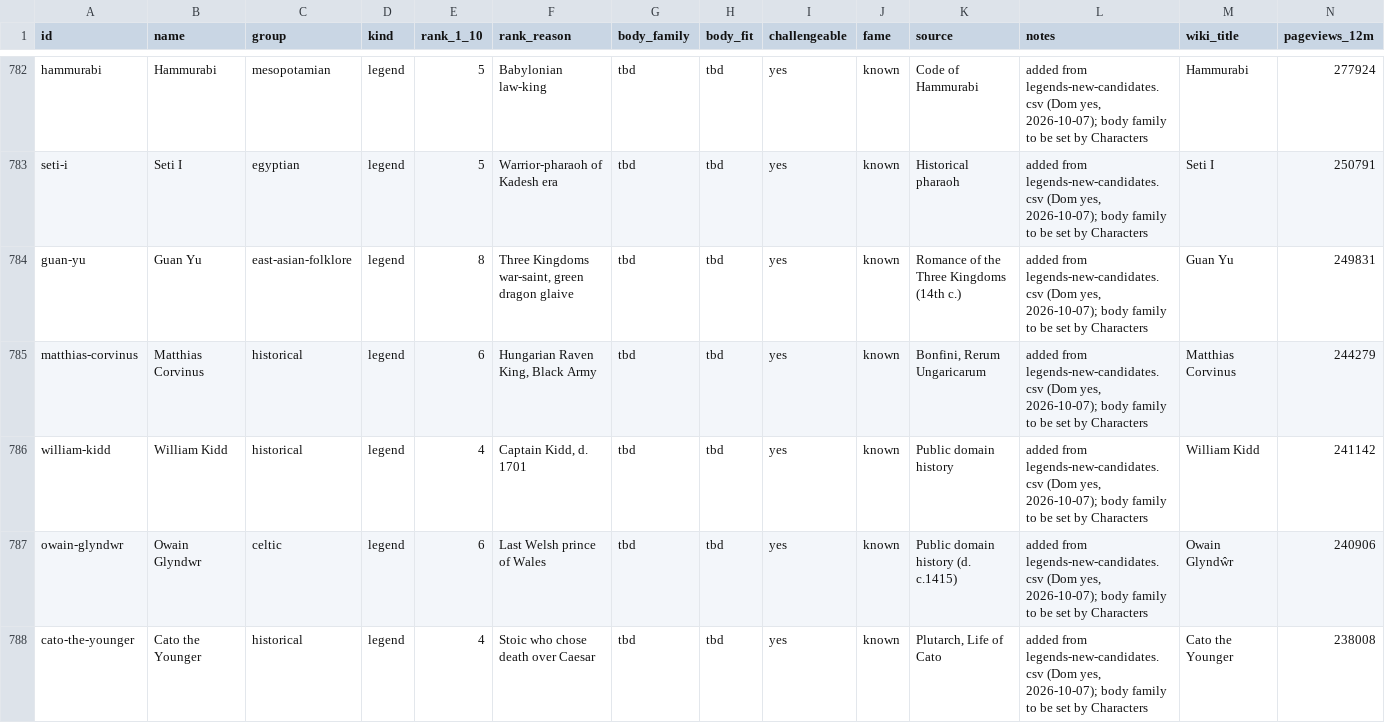
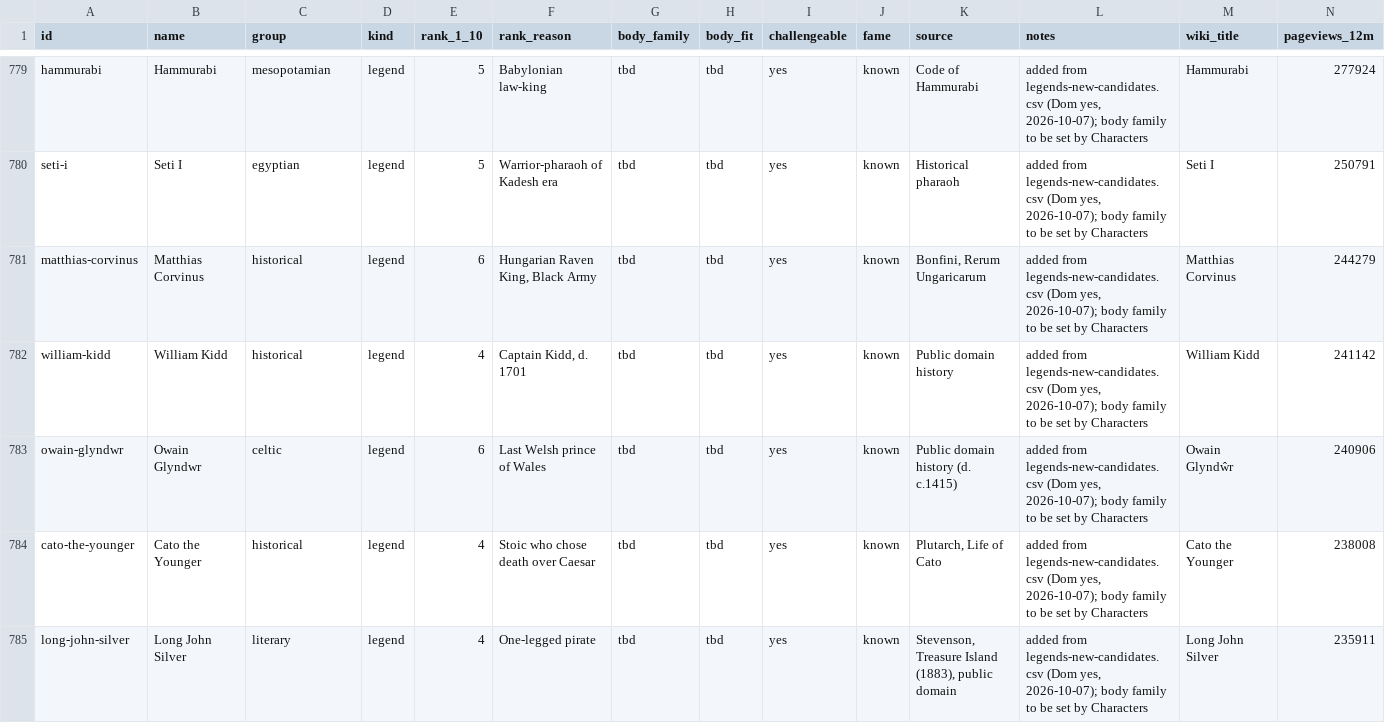
Before and after one commit to DomLynch/RPG-game, a CSV file: docs/research/legends-600-ladder.csv, drawn as a sheet; only a part is shown, gaps mark what is left out; the shorter side is filled out with more unchanged rows; rows hold the shown columns only; the diff covers the shown part only; the diff names each change by its address in the sheet, - before the commit and + after, or states it on an @@ line.

```diff
--- a/docs/research/legends-600-ladder.csv
+++ b/docs/research/legends-600-ladder.csv
-row 784: guan-yu | Guan Yu | east-asian-folklore | legend | 8 | Three Kingdoms war-saint, green dragon glaive | tbd | tbd | yes | known | Romance of the Three Kingdoms (14th c.) | added from legends-new-candidates.csv (Dom yes, 2026-10-07); body family to be set by Characters | Guan Yu | 249831
```
Also changed, not shown: 7 removed rows and 21 edited cells elsewhere in this file, 1 other file.
